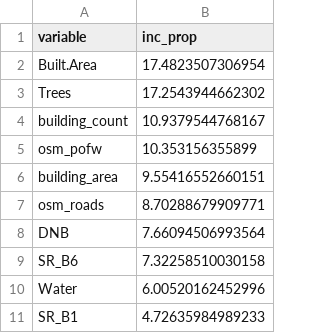
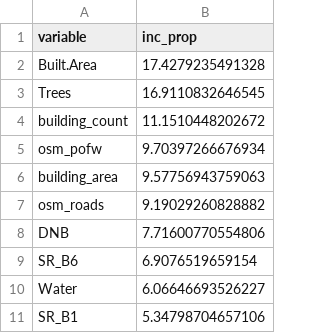
Before and after one commit to TristCrocker/PopulationDisaggregationDiss, a CSV file: dissBaseline/Bayesian-Top-Down-Modelling/output/BART/BART_var_importance.csv, drawn as a sheet.

```diff
--- a/dissBaseline/Bayesian-Top-Down-Modelling/output/BART/BART_var_importance.csv
+++ b/dissBaseline/Bayesian-Top-Down-Modelling/output/BART/BART_var_importance.csv
@@ -1,11 +1,11 @@
 variable,inc_prop
-Built.Area,17.4823507306954
-Trees,17.2543944662302
-building_count,10.9379544768167
-osm_pofw,10.353156355899
-building_area,9.55416552660151
-osm_roads,8.70288679909771
-DNB,7.66094506993564
-SR_B6,7.32258510030158
-Water,6.00520162452996
-SR_B1,4.72635984989233
+Built.Area,17.4279235491328
+Trees,16.9110832646545
+building_count,11.1510448202672
+osm_pofw,9.70397266676934
+building_area,9.57756943759063
+osm_roads,9.19029260828882
+DNB,7.71600770554806
+SR_B6,6.9076519659154
+Water,6.06646693526227
+SR_B1,5.34798704657106
```
Also changed, not shown: dissBaseline/Bayesian-Top-Down-Modelling/output/BART/BART_model_results.csv, dissBaseline/Bayesian-Top-Down-Modelling/output/BART/predicted_population_Admin3.csv, 16 other files.
